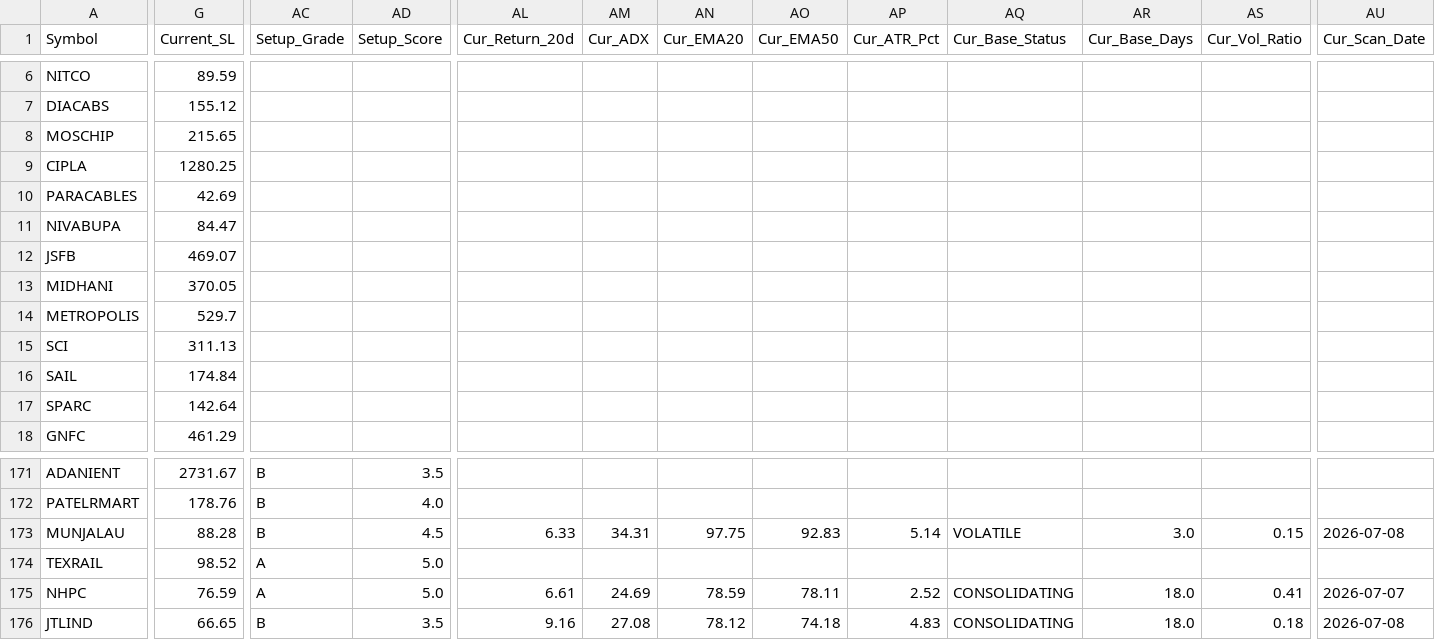
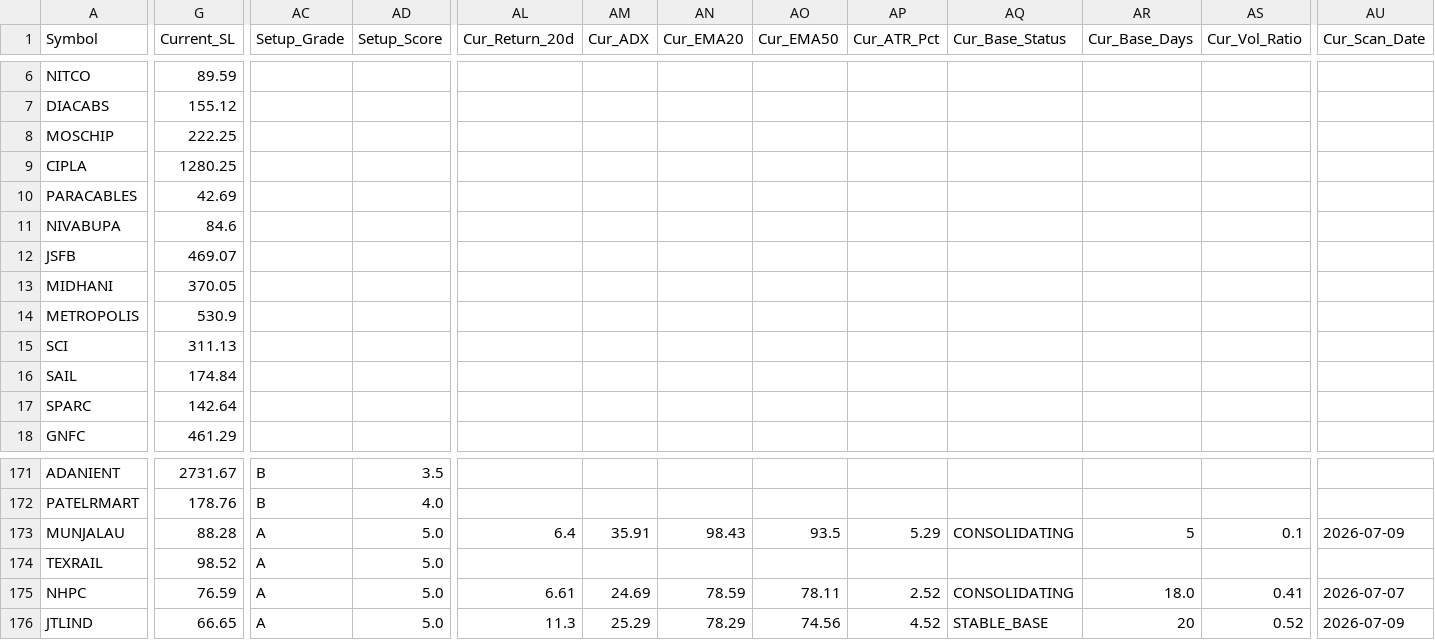
Before and after one commit to AbhiAbhiAbhi/swing-sentinel, a CSV file: data/positions.csv, drawn as a sheet; only a part is shown, gaps mark what is left out; the diff covers the shown part only; the diff names each change by its address in the sheet, - before the commit and + after, or states it on an @@ line.

```diff
--- a/data/positions.csv
+++ b/data/positions.csv
-G8 (Current_SL): 215.65
+G8 (Current_SL): 222.25
-G11 (Current_SL): 84.47
+G11 (Current_SL): 84.6
-G14 (Current_SL): 529.7
+G14 (Current_SL): 530.9
-AC173 (Setup_Grade): B
+AC173 (Setup_Grade): A
-AD173 (Setup_Score): 4.5
+AD173 (Setup_Score): 5.0
-AL173 (Cur_Return_20d): 6.33
+AL173 (Cur_Return_20d): 6.4
-AM173 (Cur_ADX): 34.31
+AM173 (Cur_ADX): 35.91
-AN173 (Cur_EMA20): 97.75
+AN173 (Cur_EMA20): 98.43
-AO173 (Cur_EMA50): 92.83
+AO173 (Cur_EMA50): 93.5
-AP173 (Cur_ATR_Pct): 5.14
+AP173 (Cur_ATR_Pct): 5.29
-AQ173 (Cur_Base_Status): VOLATILE
+AQ173 (Cur_Base_Status): CONSOLIDATING
-AR173 (Cur_Base_Days): 3.0
+AR173 (Cur_Base_Days): 5
-AS173 (Cur_Vol_Ratio): 0.15
+AS173 (Cur_Vol_Ratio): 0.1
-AU173 (Cur_Scan_Date): 2026-07-08
+AU173 (Cur_Scan_Date): 2026-07-09
-AC176 (Setup_Grade): B
+AC176 (Setup_Grade): A
-AD176 (Setup_Score): 3.5
+AD176 (Setup_Score): 5.0
-AL176 (Cur_Return_20d): 9.16
+AL176 (Cur_Return_20d): 11.3
-AM176 (Cur_ADX): 27.08
+AM176 (Cur_ADX): 25.29
-AN176 (Cur_EMA20): 78.12
+AN176 (Cur_EMA20): 78.29
-AO176 (Cur_EMA50): 74.18
+AO176 (Cur_EMA50): 74.56
-AP176 (Cur_ATR_Pct): 4.83
+AP176 (Cur_ATR_Pct): 4.52
-AQ176 (Cur_Base_Status): CONSOLIDATING
+AQ176 (Cur_Base_Status): STABLE_BASE
-AR176 (Cur_Base_Days): 18.0
+AR176 (Cur_Base_Days): 20
-AS176 (Cur_Vol_Ratio): 0.18
+AS176 (Cur_Vol_Ratio): 0.52
-AU176 (Cur_Scan_Date): 2026-07-08
+AU176 (Cur_Scan_Date): 2026-07-09
```
Also changed, not shown: 114 edited cells elsewhere in this file.
